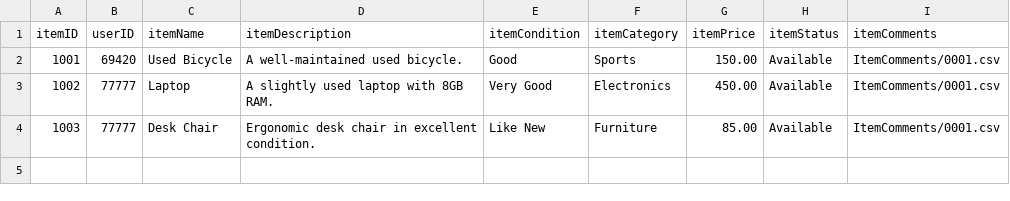
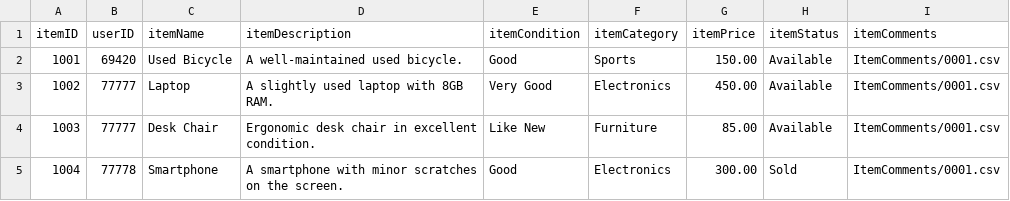
Before and after one commit to the-ALanger/380-Junk-Junction, a CSV file: CSV/JJInventoryDatabase.csv, drawn as a sheet; the diff names each change by its address in the sheet, - before the commit and + after, or states it on an @@ line.

```diff
--- a/CSV/JJInventoryDatabase.csv
+++ b/CSV/JJInventoryDatabase.csv
+row 5: 1004 | 77778 | Smartphone | A smartphone with minor scratches on the screen. | Good | Electronics | 300.00 | Sold | ItemComments/0001.csv
```
Also changed, not shown: CSV/JJUserDatabase.csv, 4 other files.
